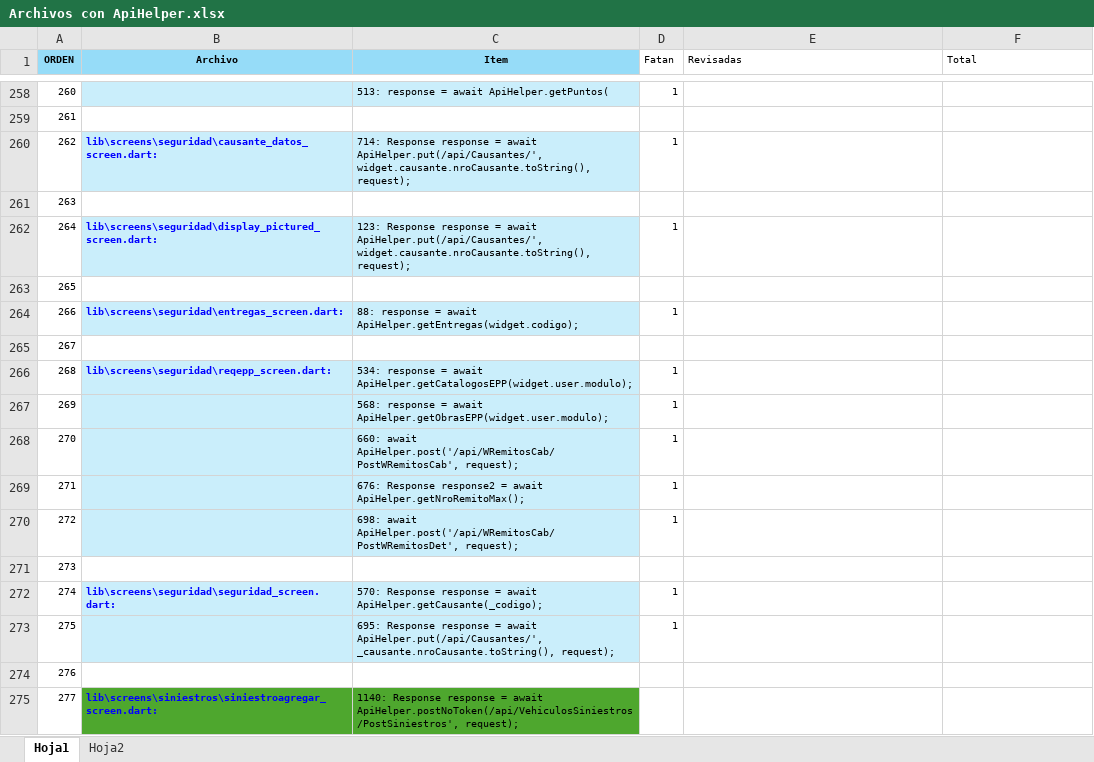
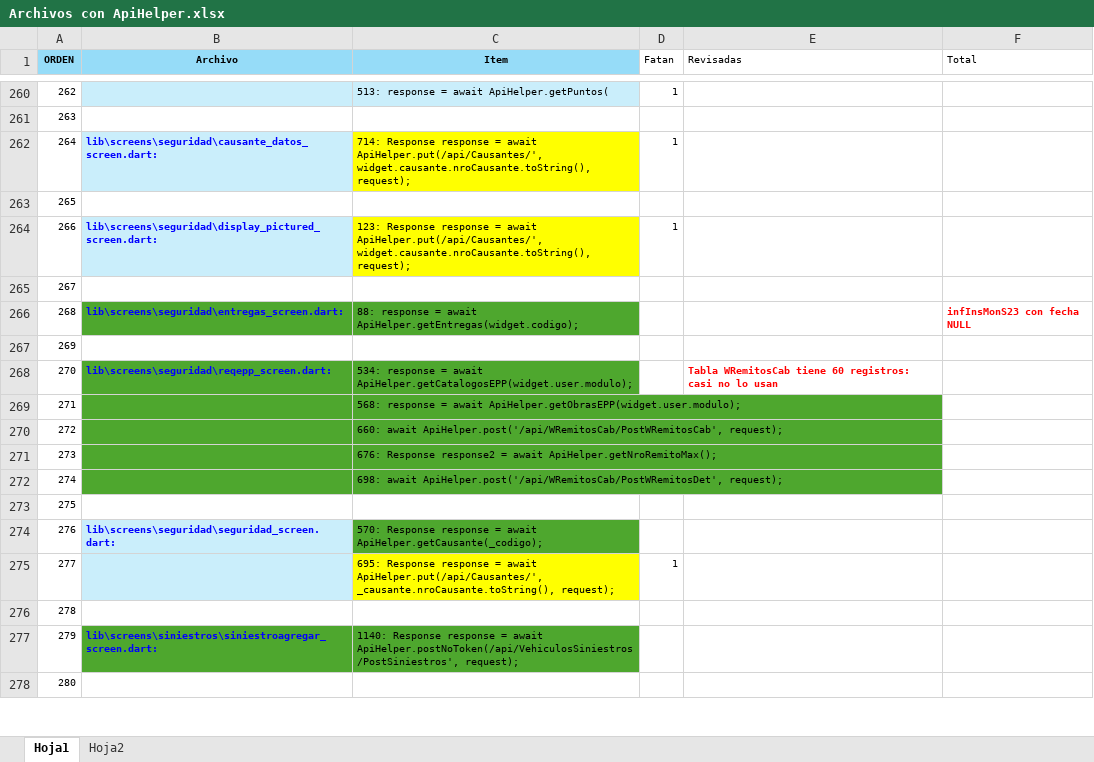
Before and after one commit to LuisPulenta/Rowing_App, an Excel workbook: Excel/Archivos con ApiHelper.xlsx, sheet Hoja1, drawn as a sheet; only a part is shown, gaps mark what is left out; the shorter side is filled out with more unchanged rows; values as stored, in another font and other column widths than the file's, no borders; addresses are those after the commit; the diff covers the shown part only; the diff names each change by its address in the sheet, - before the commit and + after, or states it on an @@ line.

```diff
--- a/Excel/Archivos con ApiHelper.xlsx (sheet Hoja1)
+++ b/Excel/Archivos con ApiHelper.xlsx (sheet Hoja1)
@@ column A (ORDEN) renumbered from row 240 down @@
-C262 fill: #CAEEFB
+C262 fill: #FFFF00
-C264 fill: #CAEEFB
+C264 fill: #FFFF00
-B266:C266 fill: #CAEEFB
+B266:C266 fill: #4EA72E
-D266 (Fatan): 1
+D266 (Fatan): (empty)
-F266 (Total): (empty)
+F266 (Total): infInsMonS23 con fecha NULL
-B268:C272 fill: #CAEEFB
+B268:C272 fill: #4EA72E
-D268:D272 (Fatan): 1
+D268:D272 (Fatan): (empty)
-E268 (Revisadas): (empty)
+E268 (Revisadas): Tabla WRemitosCab tiene 60 registros: casi no lo usan
-C274 fill: #CAEEFB
+C274 fill: #4EA72E
-D274 (Fatan): 1
+D274 (Fatan): (empty)
-C275 fill: #CAEEFB
+C275 fill: #FFFF00
```
Also changed, not shown: 5 added rows, 3 removed rows, 9 edited cells and cell formats elsewhere in this sheet, formulas that keep their value, 6 other files.
